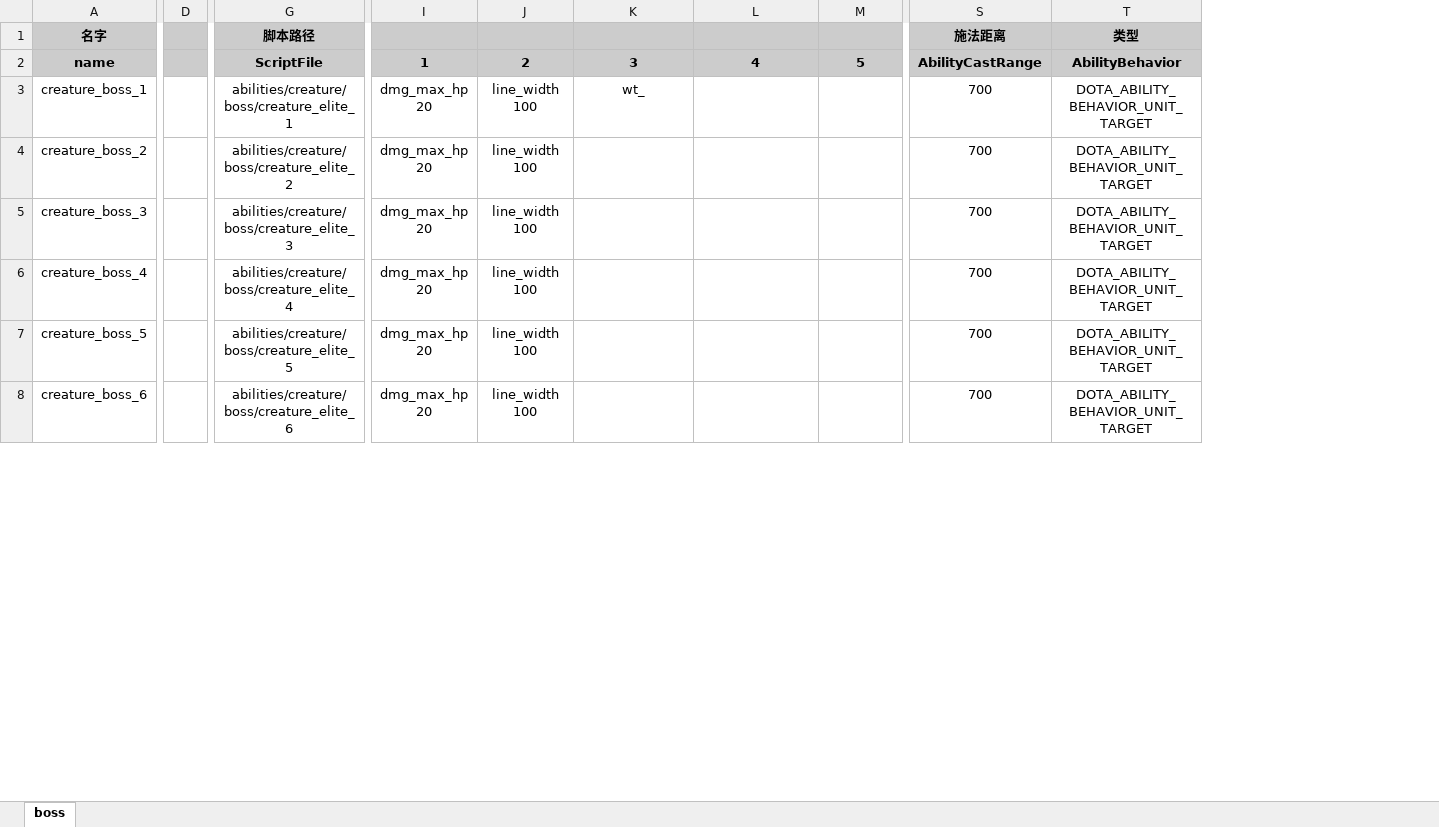
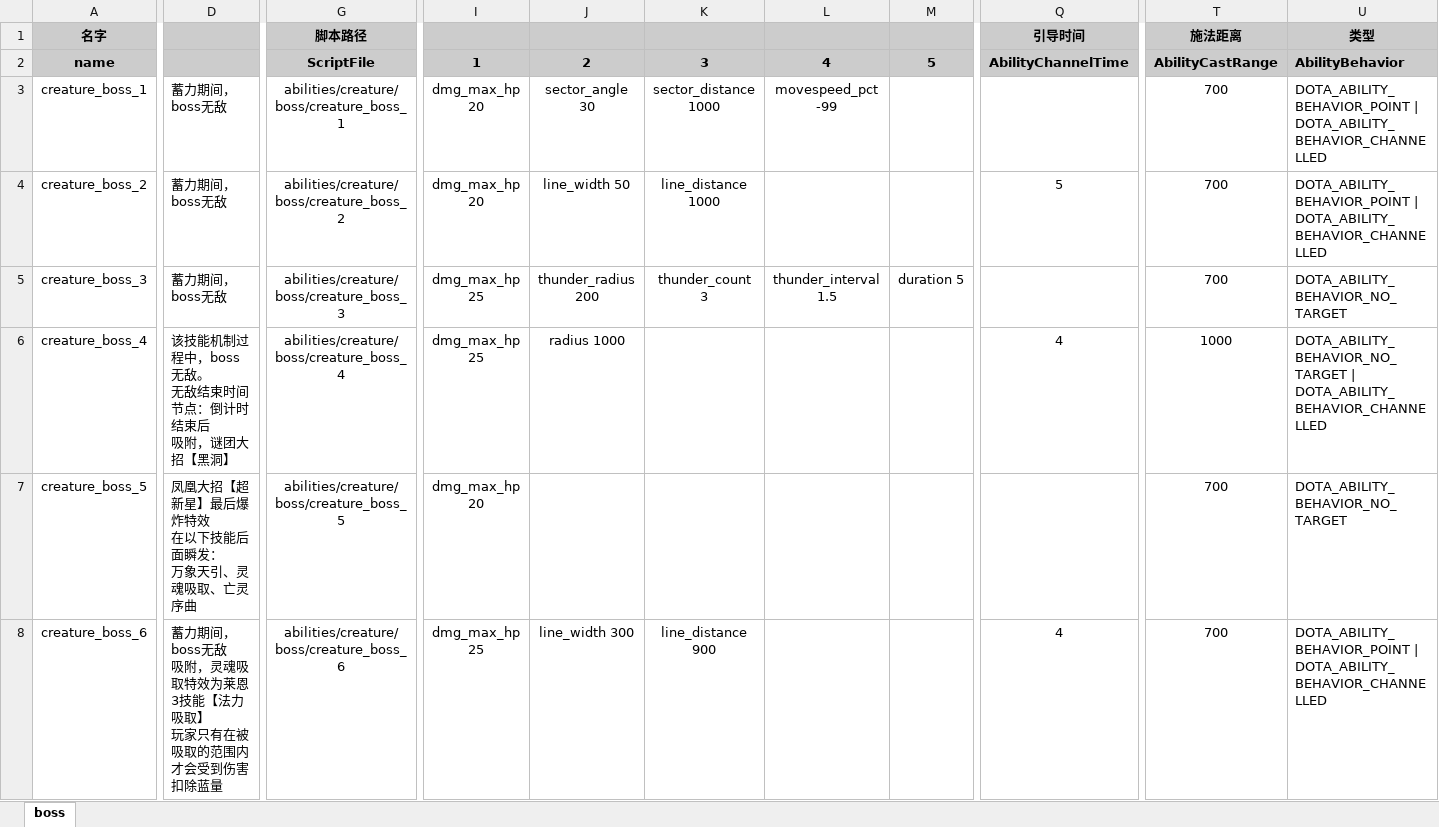
Before and after one commit to YPYT1/nobody, an Excel workbook: excels/abilities/creature/boss.xlsx, sheet boss, drawn as a sheet; only a part is shown, gaps mark what is left out; values as stored, in another font and other column widths than the file's, no borders; removed rows and columns are numbered as before the commit, all else as after; ↵ is a line break in a cell; the diff covers the shown part only; the diff names each change by its address in the sheet, - before the commit and + after, or states it on an @@ line.

```diff
--- a/excels/abilities/creature/boss.xlsx (sheet boss)
+++ b/excels/abilities/creature/boss.xlsx (sheet boss)
-column D, empty
+column D, rows 3-8: 蓄力期间，boss无敌 | 蓄力期间，boss无敌 | 蓄力期间，boss无敌 | 该技能机制过程中，boss无敌。 ↵ 无敌结束时间节点：倒计时结束后 ↵ 吸附，谜团大招【黑洞】 | 凤凰大招【超新星】最后爆炸特效 ↵ 在以下技能后面瞬发： ↵ 万象天引、灵魂吸取、亡灵序曲 | 蓄力期间，boss无敌 ↵ 吸附，灵魂吸取特效为莱恩3技能【法力吸取】 ↵ 玩家只有在被吸取的范围内才会受到伤害 扣除蓝量
-column J, rows 2-8: 2 | line_width 100 | line_width 100 | line_width 100 | line_width 100 | line_width 100 | line_width 100
+column J, rows 2-8: 2 | sector_angle 30 | line_width 50 | thunder_radius 200 | radius 1000 |  | line_width 300
+column Q (引导时间), rows 2-8: AbilityChannelTime |  | 5 |  | 4 |  | 4
-U2:U8 alignment: center
+U2:U8 alignment: left
-G3 (脚本路径): abilities/creature/boss/creature_elite_1
+G3 (脚本路径): abilities/creature/boss/creature_boss_1
-K3: wt_
+K3: sector_distance 1000
-L3: (empty)
+L3: movespeed_pct -99
-U3:U4 (类型): DOTA_ABILITY_BEHAVIOR_UNIT_TARGET
+U3:U4 (类型): DOTA_ABILITY_BEHAVIOR_POINT | DOTA_ABILITY_BEHAVIOR_CHANNELLED
-G4 (脚本路径): abilities/creature/boss/creature_elite_2
+G4 (脚本路径): abilities/creature/boss/creature_boss_2
-K4: (empty)
+K4: line_distance 1000
-G5 (脚本路径): abilities/creature/boss/creature_elite_3
+G5 (脚本路径): abilities/creature/boss/creature_boss_3
-I5:I6: dmg_max_hp 20
+I5:I6: dmg_max_hp 25
-K5: (empty)
+K5: thunder_count 3
-L5: (empty)
+L5: thunder_interval 1.5
-M5: (empty)
+M5: duration 5
-U5 (类型): DOTA_ABILITY_BEHAVIOR_UNIT_TARGET
+U5 (类型): DOTA_ABILITY_BEHAVIOR_NO_TARGET
-G6 (脚本路径): abilities/creature/boss/creature_elite_4
+G6 (脚本路径): abilities/creature/boss/creature_boss_4
-T6 (施法距离): 700
+T6 (施法距离): 1000
-U6 (类型): DOTA_ABILITY_BEHAVIOR_UNIT_TARGET
+U6 (类型): DOTA_ABILITY_BEHAVIOR_NO_TARGET | DOTA_ABILITY_BEHAVIOR_CHANNELLED
-G7 (脚本路径): abilities/creature/boss/creature_elite_5
+G7 (脚本路径): abilities/creature/boss/creature_boss_5
-U7 (类型): DOTA_ABILITY_BEHAVIOR_UNIT_TARGET
+U7 (类型): DOTA_ABILITY_BEHAVIOR_NO_TARGET
-G8 (脚本路径): abilities/creature/boss/creature_elite_6
+G8 (脚本路径): abilities/creature/boss/creature_boss_6
-I8: dmg_max_hp 20
+I8: dmg_max_hp 25
-K8: (empty)
+K8: line_distance 900
-U8 (类型): DOTA_ABILITY_BEHAVIOR_UNIT_TARGET
+U8 (类型): DOTA_ABILITY_BEHAVIOR_POINT | DOTA_ABILITY_BEHAVIOR_CHANNELLED
```
Also changed, not shown: 54 edited cells and cell formats elsewhere in this sheet, excels/units/public.xlsx, 49 other files.
